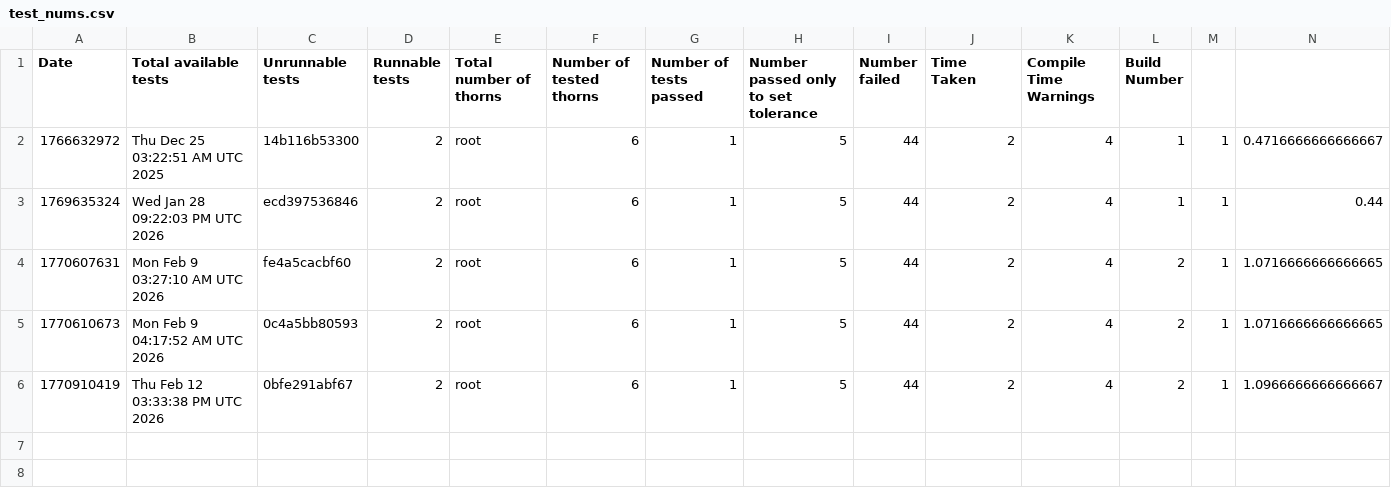
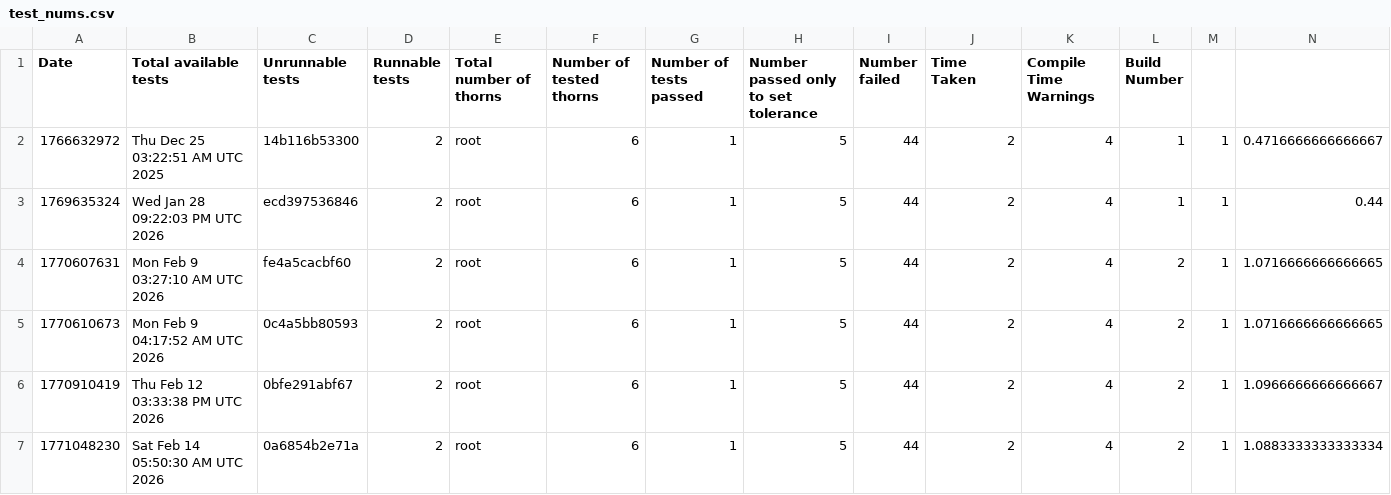
Before and after one commit to chcheng3/canudax-tests, a CSV file: test_nums.csv, drawn as a sheet; only a part is shown; rows hold the shown columns only; the diff names each change by its address in the sheet, - before the commit and + after, or states it on an @@ line.

Commit message:
Add new test result

```diff
--- a/test_nums.csv
+++ b/test_nums.csv
+row 7: 1771048230 | Sat Feb 14 05:50:30 AM UTC 2026 | 0a6854b2e71a | 2 | root | 6 | 1 | 5 | 44 | 2 | 4 | 2 | 1 | 1.0883333333333334
```
Also changed, not shown: 23 other files.
